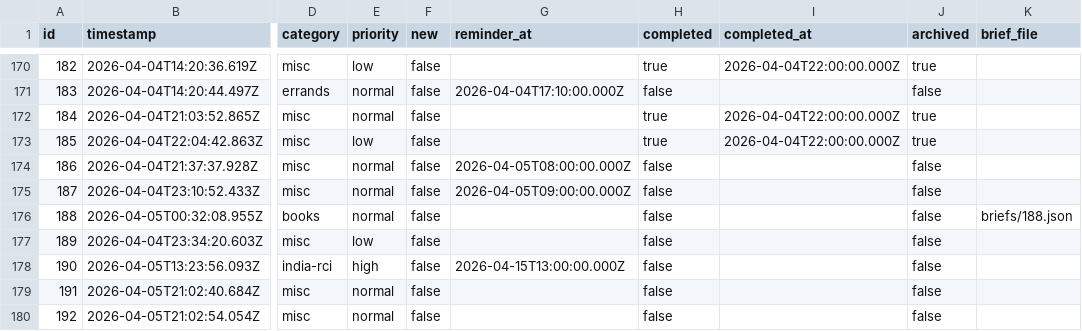
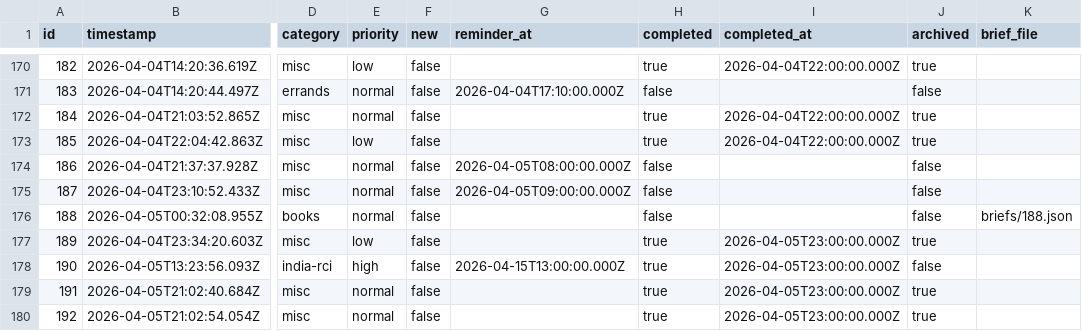
Before and after one commit to ChilliByte/stream-todo, a CSV file: todos.csv, drawn as a sheet; only a part is shown, gaps mark what is left out; the diff names each change by its address in the sheet, - before the commit and + after, or states it on an @@ line.

```diff
--- a/todos.csv
+++ b/todos.csv
-H177:H180 (completed): false
+H177:H180 (completed): true
-I177:I180 (completed_at): (empty)
+I177:I180 (completed_at): 2026-04-05T23:00:00.000Z
-J177 (archived): false
+J177 (archived): true
-J179:J180 (archived): false
+J179:J180 (archived): true
```
Also changed, not shown: 1 other file.
